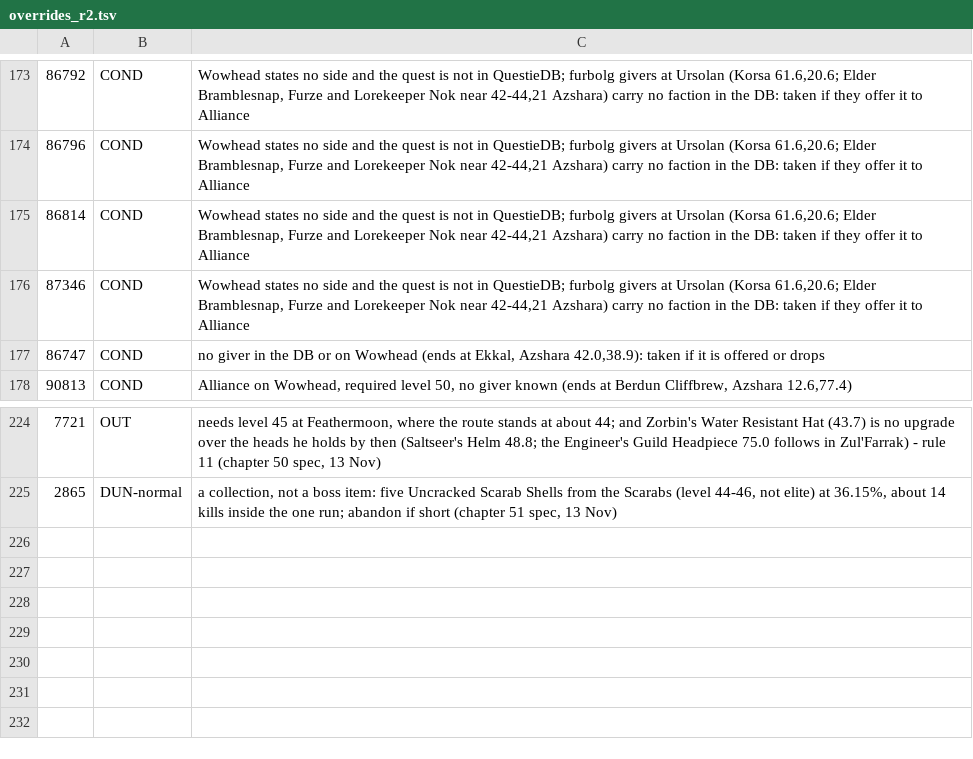
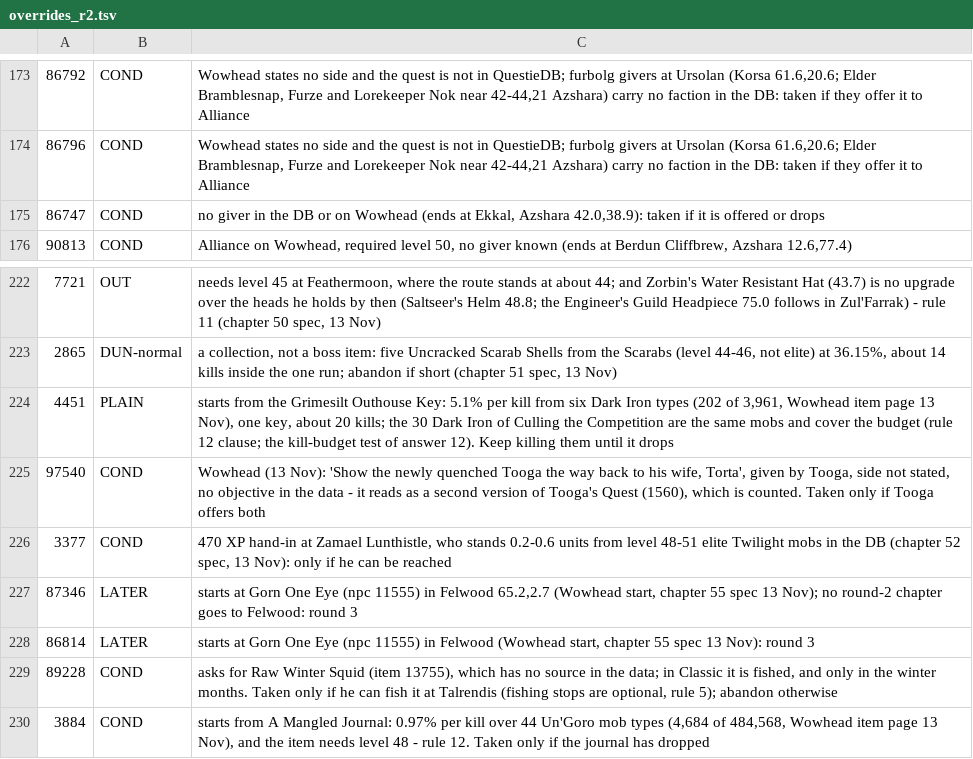
Before and after one commit to braedynhunt-prog/Doggs-Forever-Guide, a TSV file: Claude outputs/40-50-plan-2026-11-12/overrides_r2.tsv, drawn as a sheet; only a part is shown, gaps mark what is left out; removed rows and columns are numbered as before the commit, all else as after; the diff names each change by its address in the sheet, - before the commit and + after, or states it on an @@ line.

```diff
--- a/Claude outputs/40-50-plan-2026-11-12/overrides_r2.tsv
+++ b/Claude outputs/40-50-plan-2026-11-12/overrides_r2.tsv
-row 175: 86814 | COND | Wowhead states no side and the quest is not in QuestieDB; furbolg givers at Ursolan (Korsa 61.6,20.6; Elder Bramblesnap, Furze and Lorekeeper Nok near 42-44,21 Azshara) carry no faction in the DB: taken if they offer it to Alliance
-row 176: 87346 | COND | Wowhead states no side and the quest is not in QuestieDB; furbolg givers at Ursolan (Korsa 61.6,20.6; Elder Bramblesnap, Furze and Lorekeeper Nok near 42-44,21 Azshara) carry no faction in the DB: taken if they offer it to Alliance
+row 224: 4451 | PLAIN | starts from the Grimesilt Outhouse Key: 5.1% per kill from six Dark Iron types (202 of 3,961, Wowhead item page 13 Nov), one key, about 20 kills; the 30 Dark Iron of Culling the Competition are the same mobs and cover the budget (rule 12 clause; the kill-budget test of answer 12). Keep killing them until it drops
+row 225: 97540 | COND | Wowhead (13 Nov): 'Show the newly quenched Tooga the way back to his wife, Torta', given by Tooga, side not stated, no objective in the data - it reads as a second version of Tooga's Quest (1560), which is counted. Taken only if Tooga offers both
+row 226: 3377 | COND | 470 XP hand-in at Zamael Lunthistle, who stands 0.2-0.6 units from level 48-51 elite Twilight mobs in the DB (chapter 52 spec, 13 Nov): only if he can be reached
+row 227: 87346 | LATER | starts at Gorn One Eye (npc 11555) in Felwood 65.2,2.7 (Wowhead start, chapter 55 spec 13 Nov); no round-2 chapter goes to Felwood: round 3
+row 228: 86814 | LATER | starts at Gorn One Eye (npc 11555) in Felwood (Wowhead start, chapter 55 spec 13 Nov): round 3
+row 229: 89228 | COND | asks for Raw Winter Squid (item 13755), which has no source in the data; in Classic it is fished, and only in the winter months. Taken only if he can fish it at Talrendis (fishing stops are optional, rule 5); abandon otherwise
+row 230: 3884 | COND | starts from A Mangled Journal: 0.97% per kill over 44 Un'Goro mob types (4,684 of 484,568, Wowhead item page 13 Nov), and the item needs level 48 - rule 12. Taken only if the journal has dropped
```
Also changed, not shown: Claude outputs/40-50-plan-2026-11-12/pool/_decisions.tsv, 9 other files.
